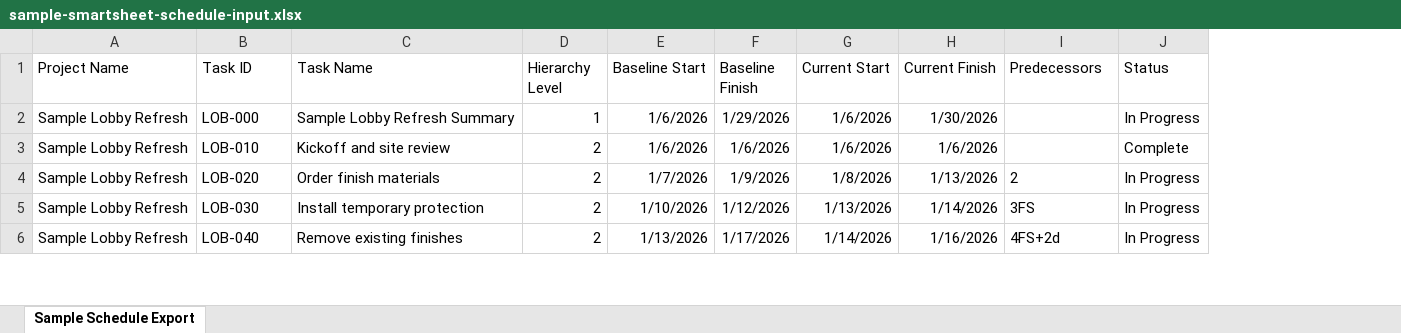
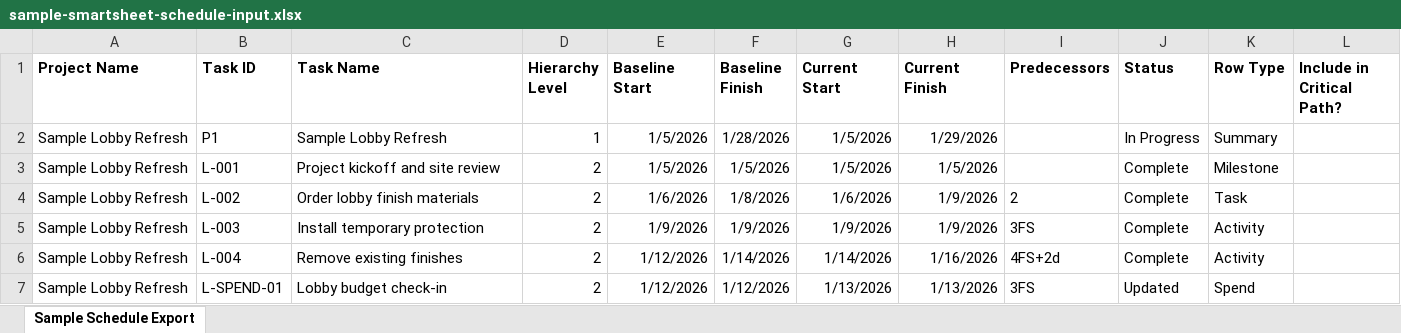
Before and after one commit to nckalx/ai-portfolio-site, an Excel workbook: assets/data/sample-smartsheet-schedule-input.xlsx, sheet Sample Schedule Export, drawn as a sheet; only a part is shown; values as stored, in another font and other column widths than the file's, no borders; the diff covers the shown part only; the diff names each change by its address in the sheet, - before the commit and + after, or states it on an @@ line.

```diff
--- a/assets/data/sample-smartsheet-schedule-input.xlsx (sheet Sample Schedule Export)
+++ b/assets/data/sample-smartsheet-schedule-input.xlsx (sheet Sample Schedule Export)
+column K (Row Type), rows 2-6: Summary | Milestone | Task | Activity | Activity
+column L (Include in Critical Path?), empty
-A1:J1 bold: off
+A1:J1 bold: on
-B2 (Task ID): LOB-000
+B2 (Task ID): P1
-C2 (Task Name): Sample Lobby Refresh Summary
+C2 (Task Name): Sample Lobby Refresh
-E2:E3 (Baseline Start): 1/6/2026
+E2:E3 (Baseline Start): 1/5/2026
-F2 (Baseline Finish): 1/29/2026
+F2 (Baseline Finish): 1/28/2026
-G2:G3 (Current Start): 1/6/2026
+G2:G3 (Current Start): 1/5/2026
-H2 (Current Finish): 1/30/2026
+H2 (Current Finish): 1/29/2026
-B3 (Task ID): LOB-010
+B3 (Task ID): L-001
-C3 (Task Name): Kickoff and site review
+C3 (Task Name): Project kickoff and site review
-F3 (Baseline Finish): 1/6/2026
+F3 (Baseline Finish): 1/5/2026
-H3 (Current Finish): 1/6/2026
+H3 (Current Finish): 1/5/2026
-B4 (Task ID): LOB-020
+B4 (Task ID): L-002
-C4 (Task Name): Order finish materials
+C4 (Task Name): Order lobby finish materials
-E4 (Baseline Start): 1/7/2026
+E4 (Baseline Start): 1/6/2026
-F4 (Baseline Finish): 1/9/2026
+F4 (Baseline Finish): 1/8/2026
-G4 (Current Start): 1/8/2026
+G4 (Current Start): 1/6/2026
-H4 (Current Finish): 1/13/2026
+H4 (Current Finish): 1/9/2026
-J4:J6 (Status): In Progress
+J4:J6 (Status): Complete
-B5 (Task ID): LOB-030
+B5 (Task ID): L-003
-E5 (Baseline Start): 1/10/2026
+E5 (Baseline Start): 1/9/2026
-F5 (Baseline Finish): 1/12/2026
+F5 (Baseline Finish): 1/9/2026
-G5 (Current Start): 1/13/2026
+G5 (Current Start): 1/9/2026
-H5 (Current Finish): 1/14/2026
+H5 (Current Finish): 1/9/2026
-B6 (Task ID): LOB-040
+B6 (Task ID): L-004
-E6 (Baseline Start): 1/13/2026
+E6 (Baseline Start): 1/12/2026
-F6 (Baseline Finish): 1/17/2026
+F6 (Baseline Finish): 1/14/2026
+row 7: Sample Lobby Refresh | L-SPEND-01 | Lobby budget check-in | 2 | 1/12/2026 | 1/12/2026 | 1/13/2026 | 1/13/2026 | 3FS | Updated | Spend
```
Also changed, not shown: 6 added rows, 3 removed rows and 67 edited cells elsewhere in this sheet, assets/data/sample-schedule-analysis-output.xlsx, 2 other files.
